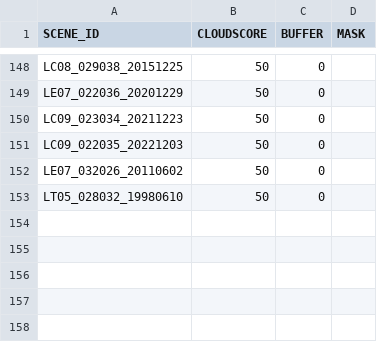
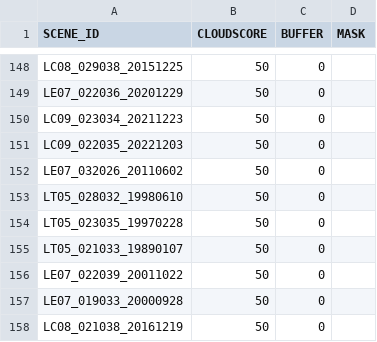
Before and after one commit to cgmorton/scene-skip-list, a CSV file: v2p1_cloudscore.csv, drawn as a sheet; only a part is shown, gaps mark what is left out.

Commit message:
Initial eastern US scenes
Mostly cloud ratios >0.9

```diff
--- a/v2p1_cloudscore.csv
+++ b/v2p1_cloudscore.csv
@@ -153 +153,6 @@ LE07_032026_20110602,50,0,
 LT05_028032_19980610,50,0,
+LT05_023035_19970228,50,0,
+LT05_021033_19890107,50,0,
+LE07_022039_20011022,50,0,
+LE07_019033_20000928,50,0,
+LC08_021038_20161219,50,0,
```
Also changed, not shown: 1 other file.
